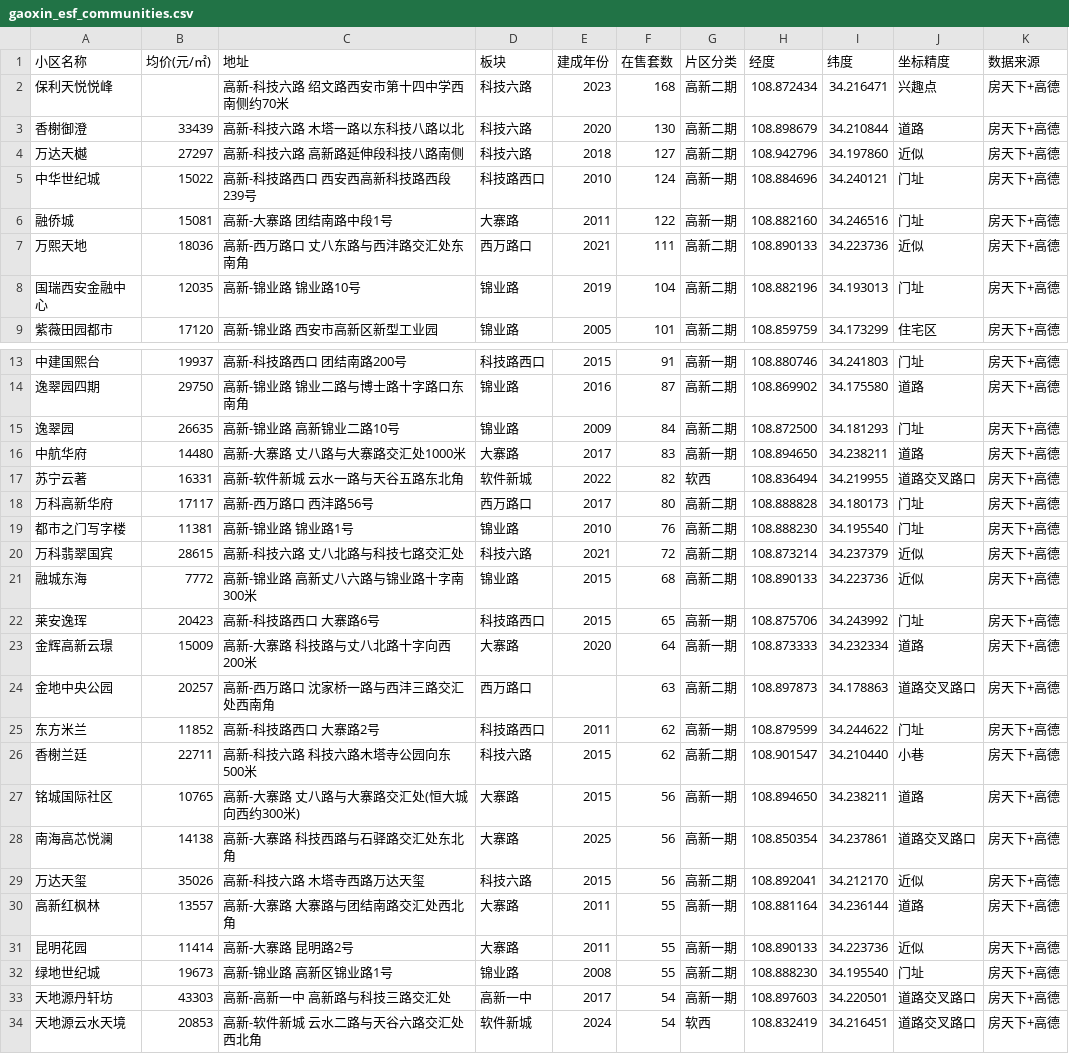
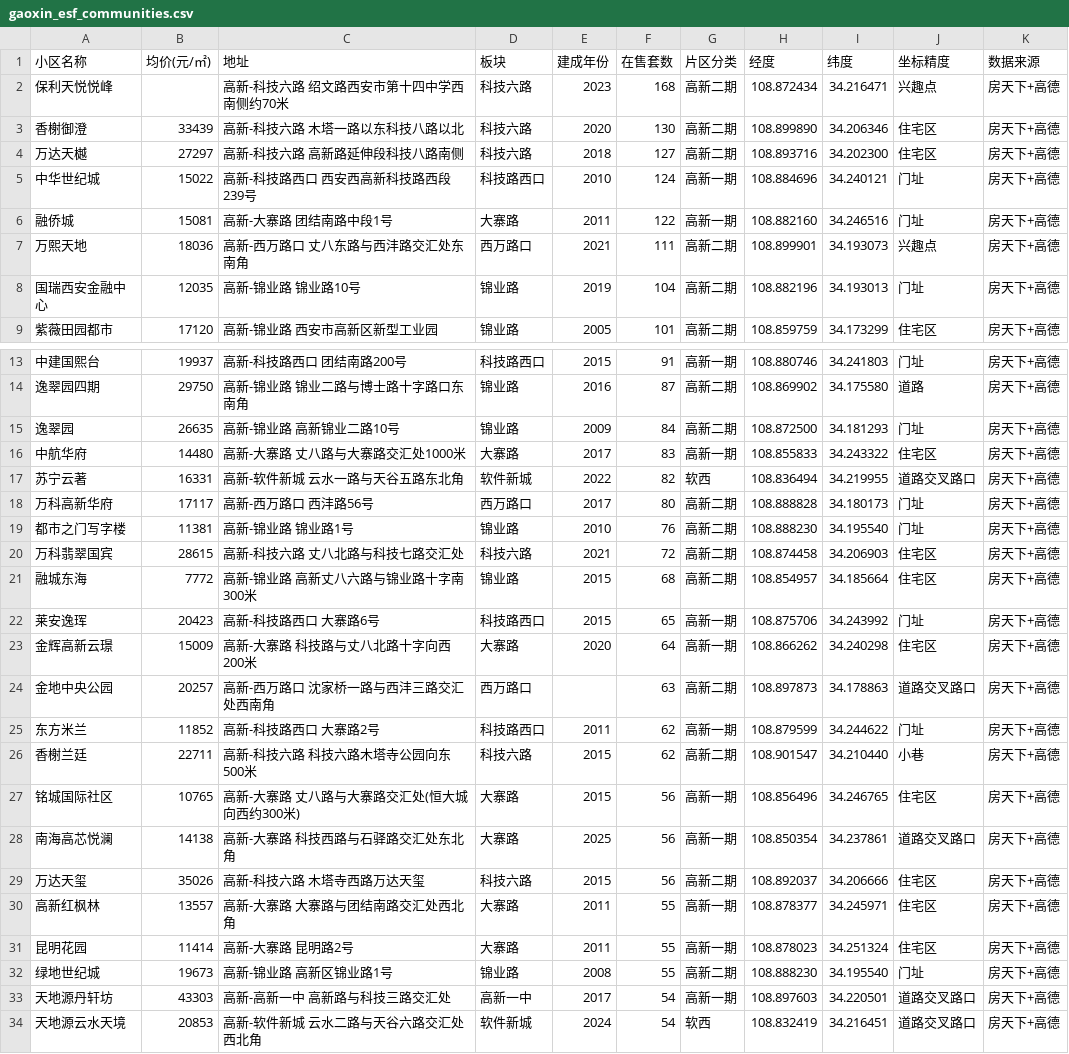
Before and after one commit to zhubo240/xian-realestate, a CSV file: data/gaoxin_esf_communities.csv, drawn as a sheet; only a part is shown, gaps mark what is left out; the diff covers the shown part only.

```diff
--- a/data/gaoxin_esf_communities.csv
+++ b/data/gaoxin_esf_communities.csv
@@ -2,7 +2,7 @@
 保利天悦悦峰,,高新-科技六路 绍文路西安市第十四中学西南侧约70米,科技六路,2023,168,高新二期,108.872434,34.216471,兴趣点,房天下+高德
-香榭御澄,33439,高新-科技六路 木塔一路以东科技八路以北,科技六路,2020,130,高新二期,108.898679,34.210844,道路,房天下+高德
-万达天樾,27297,高新-科技六路 高新路延伸段科技八路南侧,科技六路,2018,127,高新二期,108.942796,34.197860,近似,房天下+高德
+香榭御澄,33439,高新-科技六路 木塔一路以东科技八路以北,科技六路,2020,130,高新二期,108.899890,34.206346,住宅区,房天下+高德
+万达天樾,27297,高新-科技六路 高新路延伸段科技八路南侧,科技六路,2018,127,高新二期,108.893716,34.202300,住宅区,房天下+高德
 中华世纪城,15022,高新-科技路西口 西安西高新科技路西段239号,科技路西口,2010,124,高新一期,108.884696,34.240121,门址,房天下+高德
 融侨城,15081,高新-大寨路 团结南路中段1号,大寨路,2011,122,高新一期,108.882160,34.246516,门址,房天下+高德
-万熙天地,18036,高新-西万路口 丈八东路与西沣路交汇处东南角,西万路口,2021,111,高新二期,108.890133,34.223736,近似,房天下+高德
+万熙天地,18036,高新-西万路口 丈八东路与西沣路交汇处东南角,西万路口,2021,111,高新二期,108.899901,34.193073,兴趣点,房天下+高德
 国瑞西安金融中心,12035,高新-锦业路 锦业路10号,锦业路,2019,104,高新二期,108.882196,34.193013,门址,房天下+高德
@@ -15,3 +15,3 @@
 逸翠园,26635,高新-锦业路 高新锦业二路10号,锦业路,2009,84,高新二期,108.872500,34.181293,门址,房天下+高德
-中航华府,14480,高新-大寨路 丈八路与大寨路交汇处1000米,大寨路,2017,83,高新一期,108.894650,34.238211,道路,房天下+高德
+中航华府,14480,高新-大寨路 丈八路与大寨路交汇处1000米,大寨路,2017,83,高新一期,108.855833,34.243322,住宅区,房天下+高德
 苏宁云著,16331,高新-软件新城 云水一路与天谷五路东北角,软件新城,2022,82,软西,108.836494,34.219955,道路交叉路口,房天下+高德
@@ -19,6 +19,6 @@
 都市之门写字楼,11381,高新-锦业路 锦业路1号,锦业路,2010,76,高新二期,108.888230,34.195540,门址,房天下+高德
-万科翡翠国宾,28615,高新-科技六路 丈八北路与科技七路交汇处,科技六路,2021,72,高新二期,108.873214,34.237379,近似,房天下+高德
-融城东海,7772,高新-锦业路 高新丈八六路与锦业路十字南300米,锦业路,2015,68,高新二期,108.890133,34.223736,近似,房天下+高德
+万科翡翠国宾,28615,高新-科技六路 丈八北路与科技七路交汇处,科技六路,2021,72,高新二期,108.874458,34.206903,住宅区,房天下+高德
+融城东海,7772,高新-锦业路 高新丈八六路与锦业路十字南300米,锦业路,2015,68,高新二期,108.854957,34.185664,住宅区,房天下+高德
 莱安逸珲,20423,高新-科技路西口 大寨路6号,科技路西口,2015,65,高新一期,108.875706,34.243992,门址,房天下+高德
-金辉高新云璟,15009,高新-大寨路 科技路与丈八北路十字向西200米,大寨路,2020,64,高新一期,108.873333,34.232334,道路,房天下+高德
+金辉高新云璟,15009,高新-大寨路 科技路与丈八北路十字向西200米,大寨路,2020,64,高新一期,108.866262,34.240298,住宅区,房天下+高德
 金地中央公园,20257,高新-西万路口 沈家桥一路与西沣三路交汇处西南角,西万路口,,63,高新二期,108.897873,34.178863,道路交叉路口,房天下+高德
@@ -26,7 +26,7 @@
 香榭兰廷,22711,高新-科技六路 科技六路木塔寺公园向东500米,科技六路,2015,62,高新二期,108.901547,34.210440,小巷,房天下+高德
-铭城国际社区,10765,高新-大寨路 丈八路与大寨路交汇处(恒大城向西约300米),大寨路,2015,56,高新一期,108.894650,34.238211,道路,房天下+高德
+铭城国际社区,10765,高新-大寨路 丈八路与大寨路交汇处(恒大城向西约300米),大寨路,2015,56,高新一期,108.856496,34.246765,住宅区,房天下+高德
 南海高芯悦澜,14138,高新-大寨路 科技西路与石驿路交汇处东北角,大寨路,2025,56,高新一期,108.850354,34.237861,道路交叉路口,房天下+高德
-万达天玺,35026,高新-科技六路 木塔寺西路万达天玺,科技六路,2015,56,高新二期,108.892041,34.212170,近似,房天下+高德
-高新红枫林,13557,高新-大寨路 大寨路与团结南路交汇处西北角,大寨路,2011,55,高新一期,108.881164,34.236144,道路,房天下+高德
-昆明花园,11414,高新-大寨路 昆明路2号,大寨路,2011,55,高新一期,108.890133,34.223736,近似,房天下+高德
+万达天玺,35026,高新-科技六路 木塔寺西路万达天玺,科技六路,2015,56,高新二期,108.892037,34.206666,住宅区,房天下+高德
+高新红枫林,13557,高新-大寨路 大寨路与团结南路交汇处西北角,大寨路,2011,55,高新一期,108.878377,34.245971,住宅区,房天下+高德
+昆明花园,11414,高新-大寨路 昆明路2号,大寨路,2011,55,高新一期,108.878023,34.251324,住宅区,房天下+高德
 绿地世纪城,19673,高新-锦业路 高新区锦业路1号,锦业路,2008,55,高新二期,108.888230,34.195540,门址,房天下+高德
```
Also changed, not shown: 18 edited cells elsewhere in this file, 1 other file.
